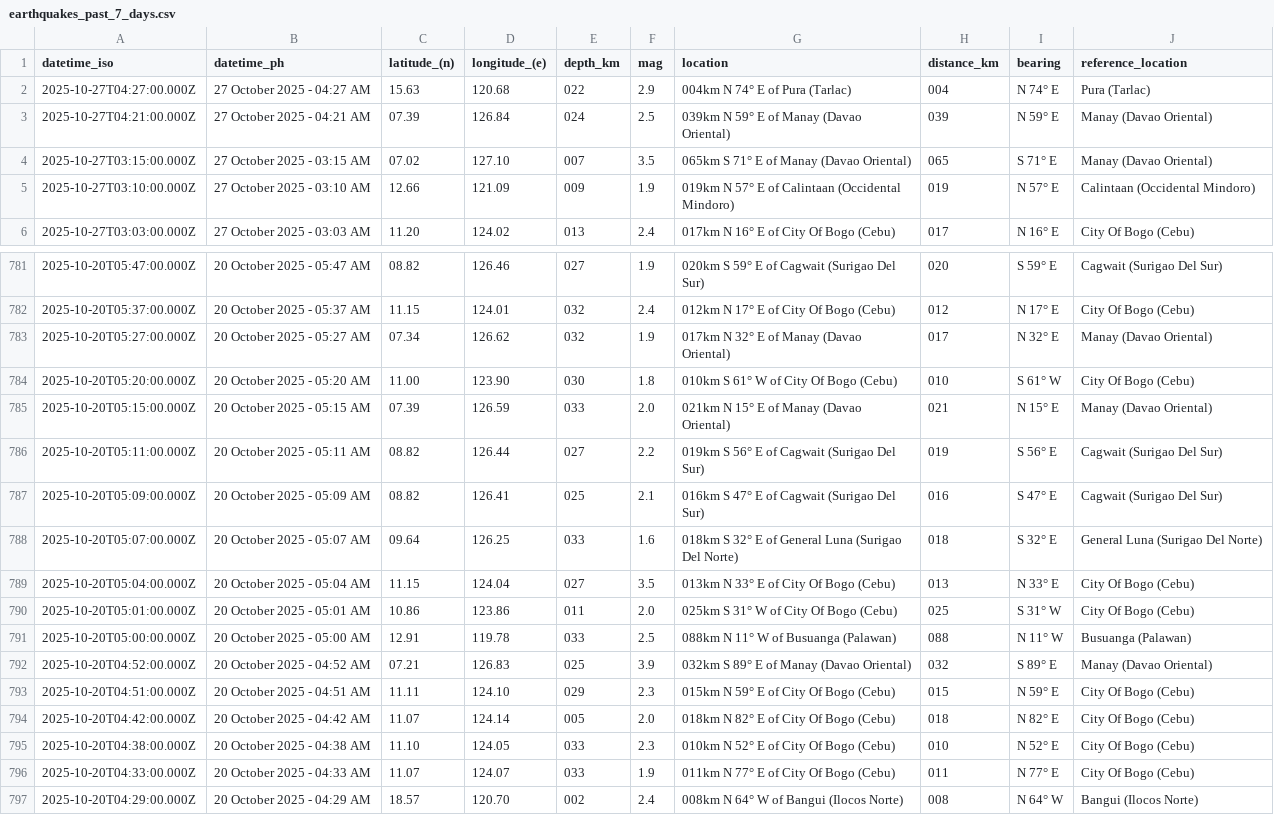
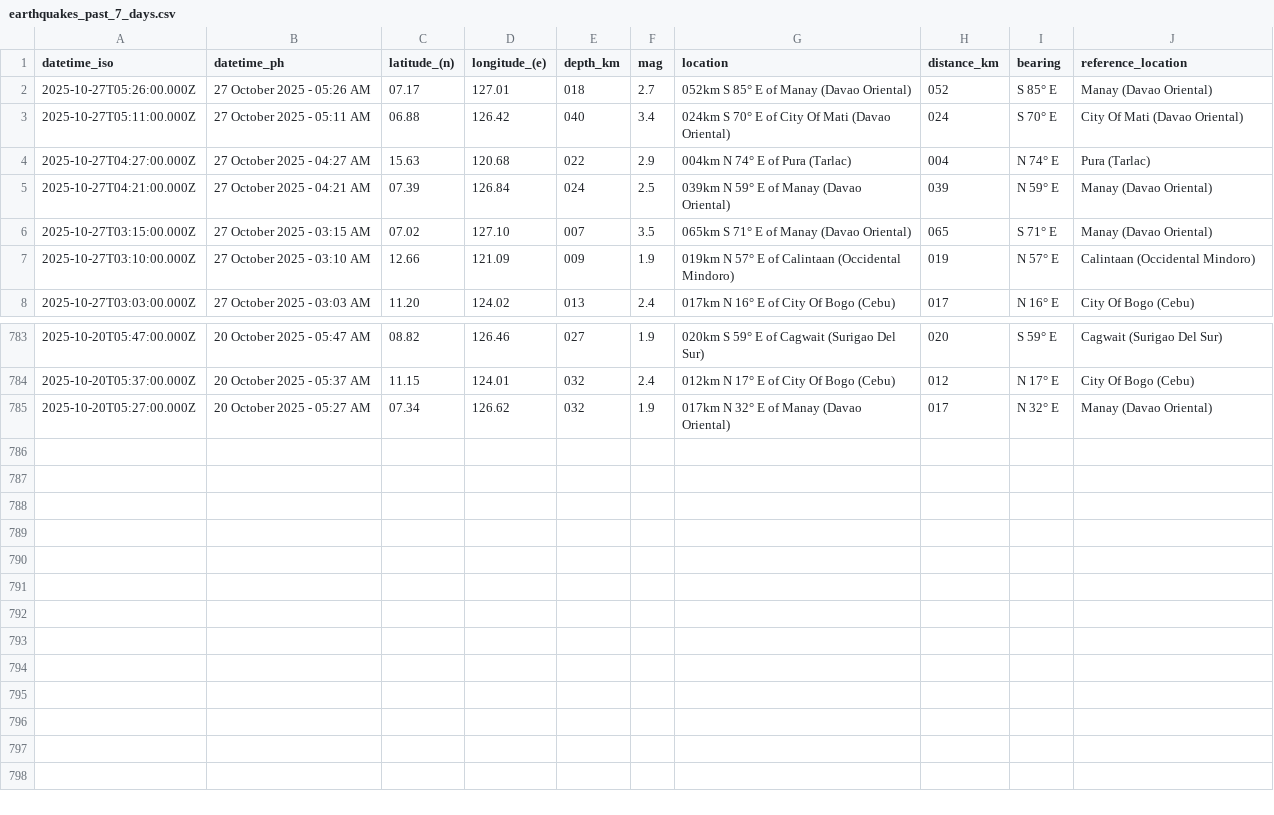
Before and after one commit to Waytii/chamthesleeptalker, a CSV file: earthquakes_past_7_days.csv, drawn as a sheet; only a part is shown, gaps mark what is left out.

```diff
--- a/earthquakes_past_7_days.csv
+++ b/earthquakes_past_7_days.csv
@@ -1,2 +1,4 @@
 datetime_iso,datetime_ph,latitude_(n),longitude_(e),depth_km,mag,location,distance_km,bearing,reference_location
+2025-10-27T05:26:00.000Z,27 October 2025 - 05:26 AM,07.17,127.01,018,2.7,052km S 85° E of Manay (Davao Oriental),052,S 85° E,Manay (Davao Oriental)
+2025-10-27T05:11:00.000Z,27 October 2025 - 05:11 AM,06.88,126.42,040,3.4,024km S 70° E of City Of Mati (Davao Oriental),024,S 70° E,City Of Mati (Davao Oriental)
 2025-10-27T04:27:00.000Z,27 October 2025 - 04:27 AM,15.63,120.68,022,2.9,004km N 74° E of Pura (Tarlac),004,N 74° E,Pura (Tarlac)
@@ -783,15 +785 @@ datetime_iso,datetime_ph,latitude_(n),longitude_(e),depth_km,mag,location,distan
 2025-10-20T05:27:00.000Z,20 October 2025 - 05:27 AM,07.34,126.62,032,1.9,017km N 32° E of Manay (Davao Oriental),017,N 32° E,Manay (Davao Oriental)
-2025-10-20T05:20:00.000Z,20 October 2025 - 05:20 AM,11.00,123.90,030,1.8,010km S 61° W of City Of Bogo (Cebu),010,S 61° W,City Of Bogo (Cebu)
-2025-10-20T05:15:00.000Z,20 October 2025 - 05:15 AM,07.39,126.59,033,2.0,021km N 15° E of Manay (Davao Oriental),021,N 15° E,Manay (Davao Oriental)
-2025-10-20T05:11:00.000Z,20 October 2025 - 05:11 AM,08.82,126.44,027,2.2,019km S 56° E of Cagwait (Surigao Del Sur),019,S 56° E,Cagwait (Surigao Del Sur)
-2025-10-20T05:09:00.000Z,20 October 2025 - 05:09 AM,08.82,126.41,025,2.1,016km S 47° E of Cagwait (Surigao Del Sur),016,S 47° E,Cagwait (Surigao Del Sur)
-2025-10-20T05:07:00.000Z,20 October 2025 - 05:07 AM,09.64,126.25,033,1.6,018km S 32° E of General Luna (Surigao Del Norte),018,S 32° E,General Luna (Surigao Del Norte)
-2025-10-20T05:04:00.000Z,20 October 2025 - 05:04 AM,11.15,124.04,027,3.5,013km N 33° E of City Of Bogo (Cebu),013,N 33° E,City Of Bogo (Cebu)
-2025-10-20T05:01:00.000Z,20 October 2025 - 05:01 AM,10.86,123.86,011,2.0,025km S 31° W of City Of Bogo (Cebu),025,S 31° W,City Of Bogo (Cebu)
-2025-10-20T05:00:00.000Z,20 October 2025 - 05:00 AM,12.91,119.78,033,2.5,088km N 11° W of Busuanga (Palawan),088,N 11° W,Busuanga (Palawan)
-2025-10-20T04:52:00.000Z,20 October 2025 - 04:52 AM,07.21,126.83,025,3.9,032km S 89° E of Manay (Davao Oriental),032,S 89° E,Manay (Davao Oriental)
-2025-10-20T04:51:00.000Z,20 October 2025 - 04:51 AM,11.11,124.10,029,2.3,015km N 59° E of City Of Bogo (Cebu),015,N 59° E,City Of Bogo (Cebu)
-2025-10-20T04:42:00.000Z,20 October 2025 - 04:42 AM,11.07,124.14,005,2.0,018km N 82° E of City Of Bogo (Cebu),018,N 82° E,City Of Bogo (Cebu)
-2025-10-20T04:38:00.000Z,20 October 2025 - 04:38 AM,11.10,124.05,033,2.3,010km N 52° E of City Of Bogo (Cebu),010,N 52° E,City Of Bogo (Cebu)
-2025-10-20T04:33:00.000Z,20 October 2025 - 04:33 AM,11.07,124.07,033,1.9,011km N 77° E of City Of Bogo (Cebu),011,N 77° E,City Of Bogo (Cebu)
-2025-10-20T04:29:00.000Z,20 October 2025 - 04:29 AM,18.57,120.70,002,2.4,008km N 64° W of Bangui (Ilocos Norte),008,N 64° W,Bangui (Ilocos Norte)
```
Also changed, not shown: earthquake_summary_stats.csv, earthquakes.csv, 5 other files.
